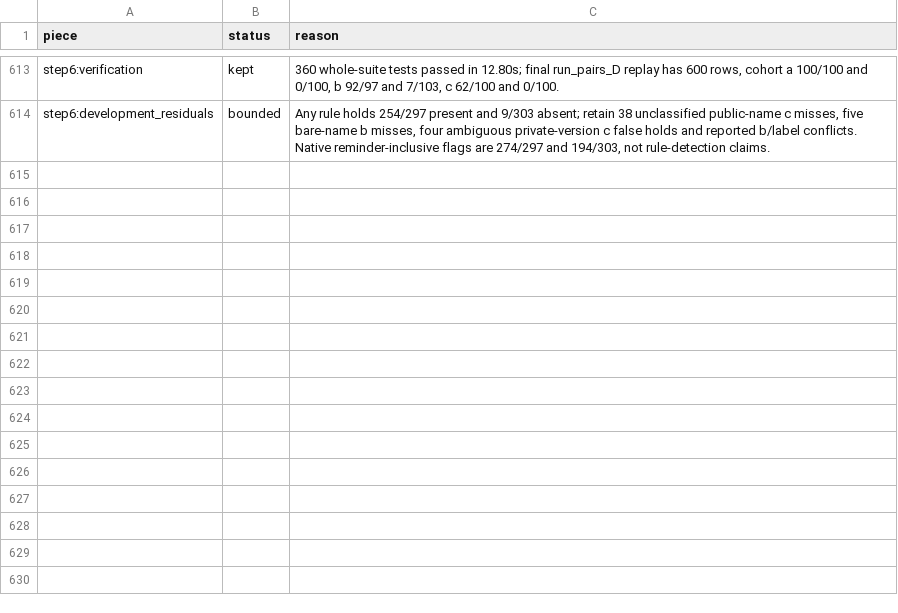
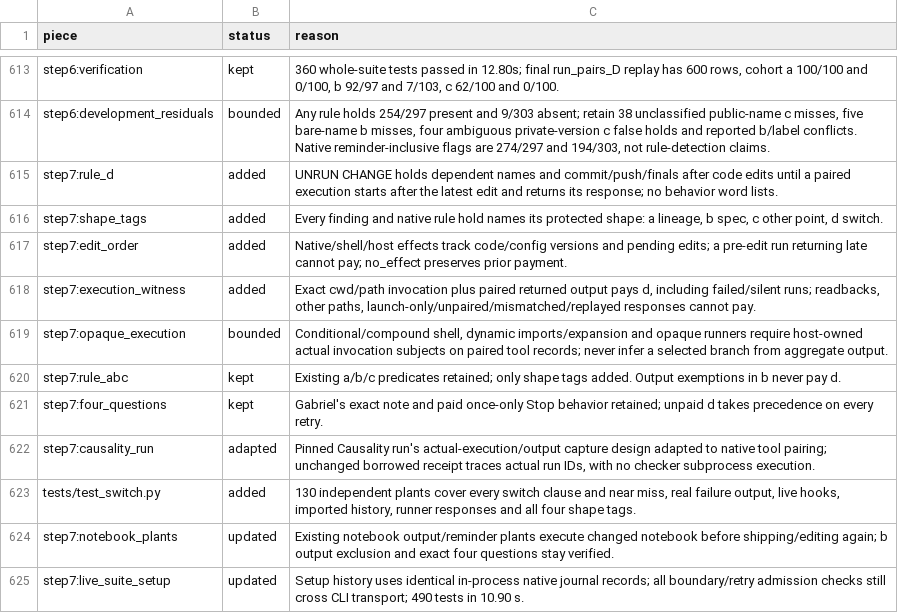
Before and after one commit to Clear-Sights/Makoto, a TSV file: NOLOSS-MAP.tsv, drawn as a sheet; only a part is shown, gaps mark what is left out.

Commit message:
Hold unrun changes with rule d and tag the four shapes

```diff
--- a/NOLOSS-MAP.tsv
+++ b/NOLOSS-MAP.tsv
@@ -614 +614,12 @@ step6:verification	kept	360 whole-suite tests passed in 12.80s; final run_pairs_
 step6:development_residuals	bounded	Any rule holds 254/297 present and 9/303 absent; retain 38 unclassified public-name c misses, five bare-name b misses, four ambiguous private-version c false holds and reported b/label conflicts. Native reminder-inclusive flags are 274/297 and 194/303, not rule-detection claims.
+step7:rule_d	added	UNRUN CHANGE holds dependent names and commit/push/finals after code edits until a paired execution starts after the latest edit and returns its response; no behavior word lists.
+step7:shape_tags	added	Every finding and native rule hold names its protected shape: a lineage, b spec, c other point, d switch.
+step7:edit_order	added	Native/shell/host effects track code/config versions and pending edits; a pre-edit run returning late cannot pay; no_effect preserves prior payment.
+step7:execution_witness	added	Exact cwd/path invocation plus paired returned output pays d, including failed/silent runs; readbacks, other paths, launch-only/unpaired/mismatched/replayed responses cannot pay.
+step7:opaque_execution	bounded	Conditional/compound shell, dynamic imports/expansion and opaque runners require host-owned actual invocation subjects on paired tool records; never infer a selected branch from aggregate output.
+step7:rule_abc	kept	Existing a/b/c predicates retained; only shape tags added. Output exemptions in b never pay d.
+step7:four_questions	kept	Gabriel's exact note and paid once-only Stop behavior retained; unpaid d takes precedence on every retry.
+step7:causality_run	adapted	Pinned Causality run's actual-execution/output capture design adapted to native tool pairing; unchanged borrowed receipt traces actual run IDs, with no checker subprocess execution.
+tests/test_switch.py	added	130 independent plants cover every switch clause and near miss, real failure output, live hooks, imported history, runner responses and all four shape tags.
+step7:notebook_plants	updated	Existing notebook output/reminder plants execute changed notebook before shipping/editing again; b output exclusion and exact four questions stay verified.
+step7:live_suite_setup	updated	Setup history uses identical in-process native journal records; all boundary/retry admission checks still cross CLI transport; 490 tests in 10.90 s.
```
Also changed, not shown: BORROWED.tsv, docs/NOLOSS-MAP.tsv, 11 other files.
